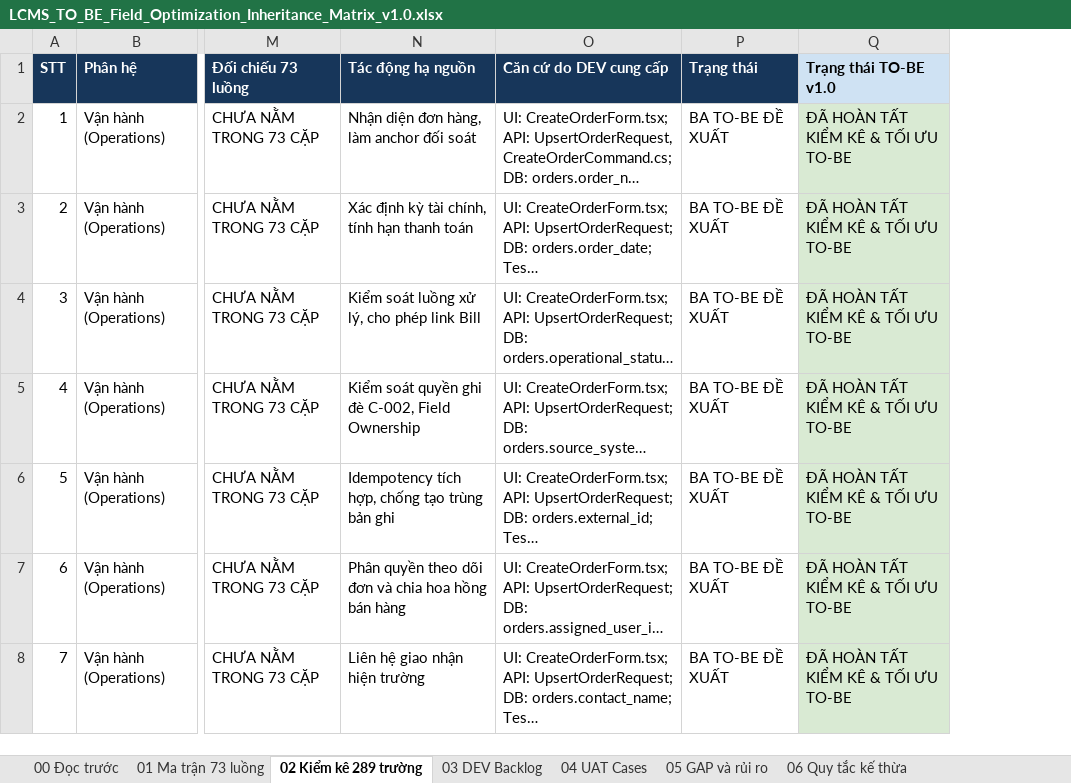
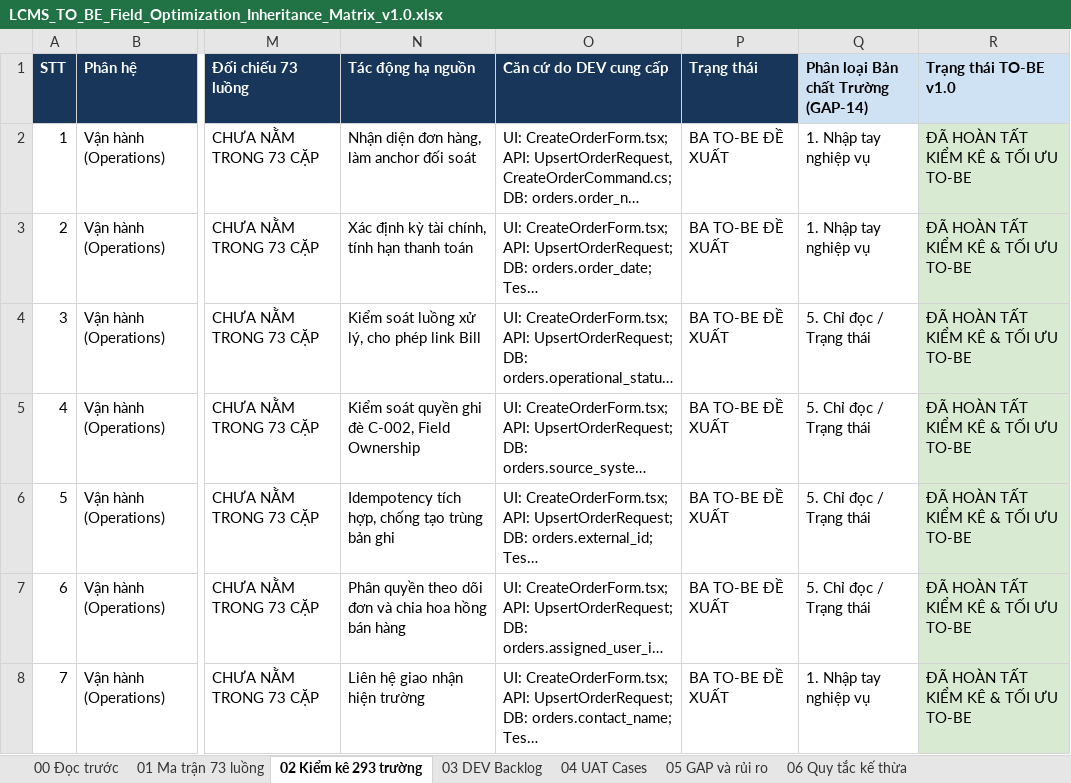
Before and after one commit to thanhquyen129/CMS, an Excel workbook: docs/po/20102026/GiaiDoan2_Execution_Code_And_Tests/LCMS_TO_BE_Field_Optimization_Inheritance_Matrix_v1.0.xlsx, sheet 02 Kiểm kê 293 trường, drawn as a sheet; only a part is shown, gaps mark what is left out; long unchanged cells end in …; values as stored, in another font and other column widths than the file's, no borders; the diff covers the shown part only; the diff names each change by its address in the sheet, - before the commit and + after, or states it on an @@ line.

Commit message:
fix(qa): align 7 UATs, restore 6 GAPs, expand 293 fields and refresh UI flows v1.0

```diff
--- a/docs/po/20102026/GiaiDoan2_Execution_Code_And_Tests/LCMS_TO_BE_Field_Optimization_Inheritance_Matrix_v1.0.xlsx (sheet 02 Kiểm kê 293 trường)
+++ b/docs/po/20102026/GiaiDoan2_Execution_Code_And_Tests/LCMS_TO_BE_Field_Optimization_Inheritance_Matrix_v1.0.xlsx (sheet 02 Kiểm kê 293 trường)
-sheet tab: 02 Kiểm kê 289 trường
+sheet tab: 02 Kiểm kê 293 trường
+column Q, rows 1-8: Phân loại Bản chất Trường (GAP-14) | 1. Nhập tay nghiệp vụ | 1. Nhập tay nghiệp vụ | 5. Chỉ đọc / Trạng thái | 5. Chỉ đọc / Trạng thái | 5. Chỉ đọc / Trạng thái | 5. Chỉ đọc / Trạng thái | 1. Nhập tay nghiệp vụ
```
Also changed, not shown: 4 added rows elsewhere in this sheet, sheet 04 UAT Cases, sheet 05 GAP và rủi ro, sheet 01 Ma trận 73 luồng, docs/po/21102026-LCMS_BA_DataEntry_TO_BE_v0.9_Package/LCMS_TO_BE_Field_Optimization_Inheritance_Matrix_v1.0.xlsx, 34 other files.
